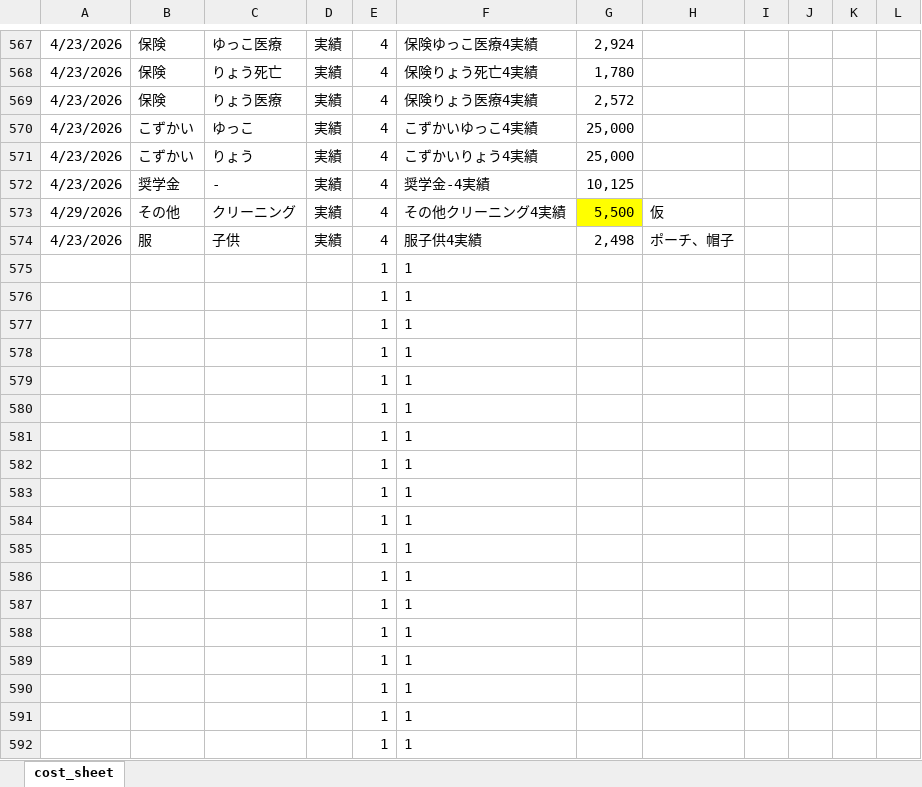
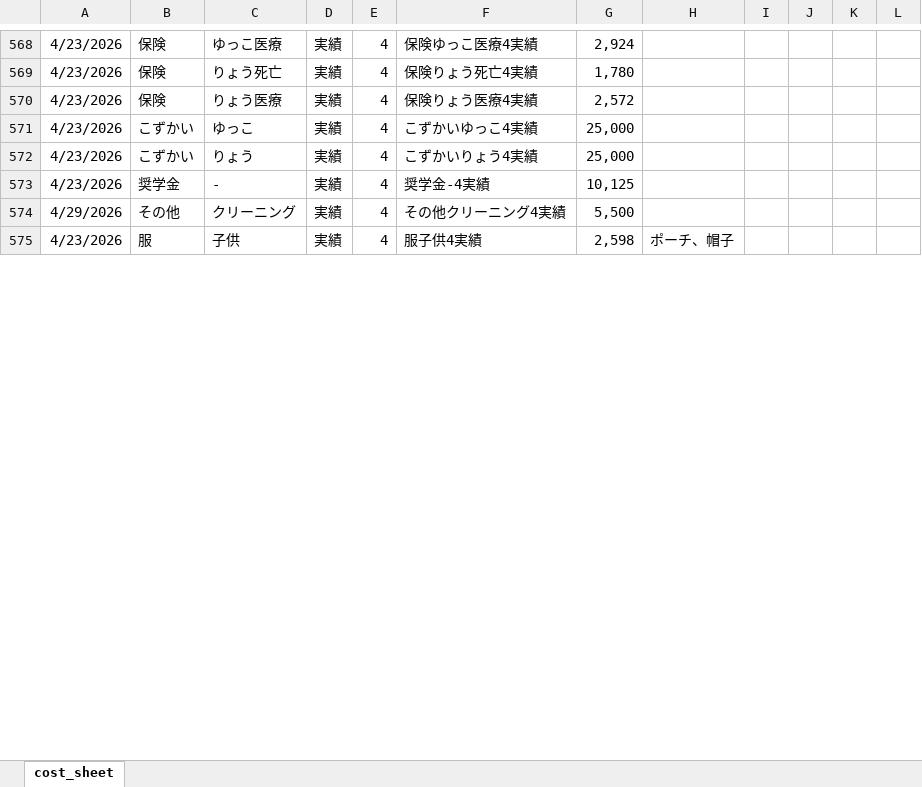
Before and after one commit to R-Hanada/money_managemant, an Excel workbook: cost_managemant.xlsx, sheet cost_sheet, drawn as a sheet; only a part is shown, gaps mark what is left out; values as stored, in another font and other column widths than the file's, no borders; charts and pictures not drawn; removed rows and columns are numbered as before the commit, all else as after; the diff covers the shown part only; the diff names each change by its address in the sheet, - before the commit and + after, or states it on an @@ line.

Commit message:
data update

```diff
--- a/cost_managemant.xlsx (sheet cost_sheet)
+++ b/cost_managemant.xlsx (sheet cost_sheet)
-G574 fill: #FFFF00
+G574 fill: none
-H574: 仮
+H574: (empty)
-G575: 2,498
+G575: 2,598
-row 575:  |  |  |  | 1 | 1
-row 576:  |  |  |  | 1 | 1
-row 577:  |  |  |  | 1 | 1
-row 578:  |  |  |  | 1 | 1
-row 579:  |  |  |  | 1 | 1
-row 580:  |  |  |  | 1 | 1
-row 581:  |  |  |  | 1 | 1
-row 582:  |  |  |  | 1 | 1
-row 583:  |  |  |  | 1 | 1
-row 584:  |  |  |  | 1 | 1
-row 585:  |  |  |  | 1 | 1
-row 586:  |  |  |  | 1 | 1
-row 587:  |  |  |  | 1 | 1
-row 588:  |  |  |  | 1 | 1
-row 589:  |  |  |  | 1 | 1
-row 590:  |  |  |  | 1 | 1
-row 591:  |  |  |  | 1 | 1
-row 592:  |  |  |  | 1 | 1
```
Also changed, not shown: 52 added rows, 34 removed rows, 16 edited cells and cell formats elsewhere in this sheet, formulas that keep their value.
